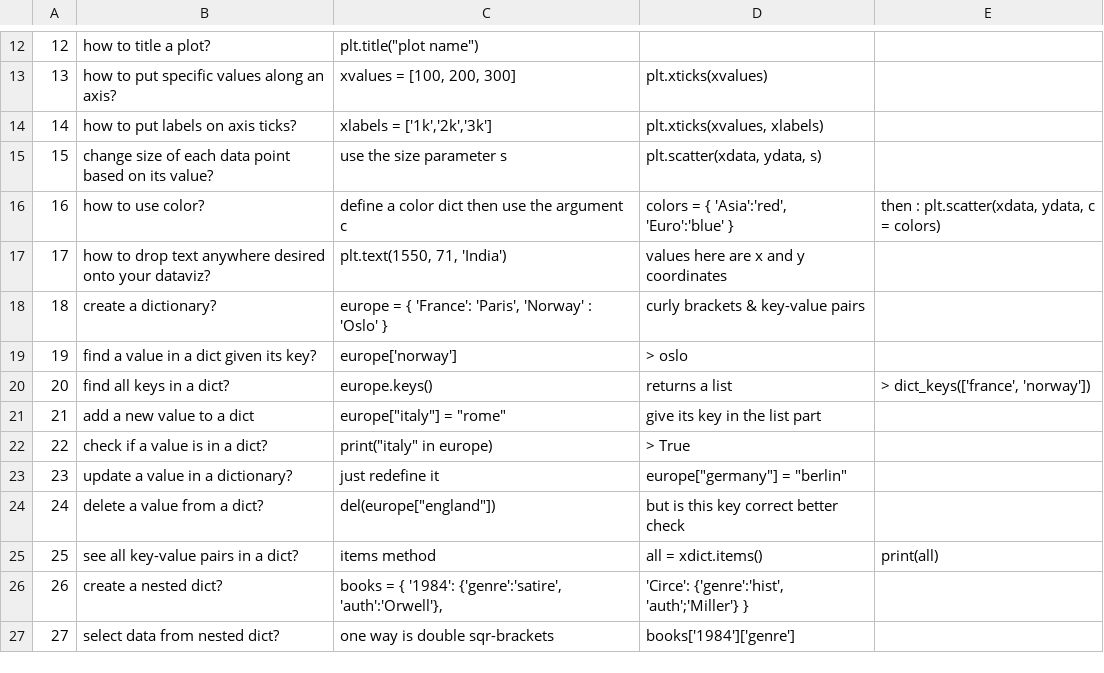
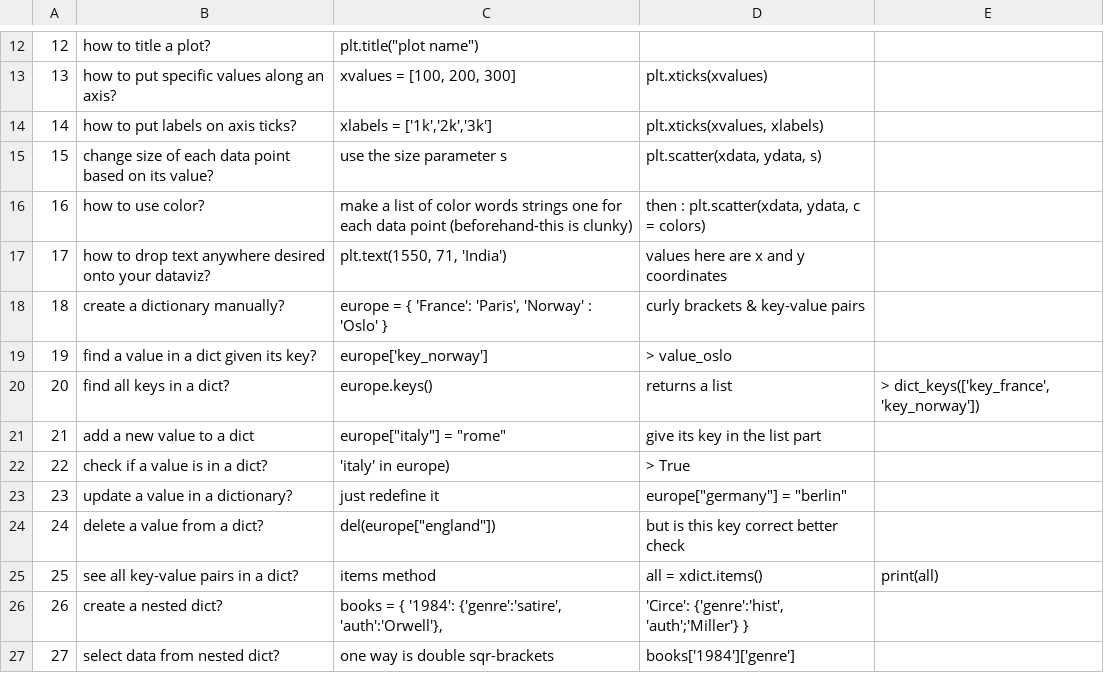
Before and after one commit to aglines/datacamp-notes-02, a CSV file: 02_IntermPy.csv, drawn as a sheet; only a part is shown, gaps mark what is left out; the diff covers the shown part only.

```diff
--- a/02_IntermPy.csv
+++ b/02_IntermPy.csv
@@ -15,9 +15,9 @@
 15,change size of each data point based on its value?,use the size parameter s,"plt.scatter(xdata, ydata, s)",
-16,how to use color?,define a color dict then use the argument c,"colors = { 'Asia':'red', 'Euro':'blue' }","then :  plt.scatter(xdata, ydata, c = colors)"
+16,how to use color?,make a list of color words strings one for each data point (beforehand-this is clunky),"then :  plt.scatter(xdata, ydata, c = colors)",
 17,how to drop text anywhere desired onto your dataviz?,"plt.text(1550, 71, 'India')",values here are x and y coordinates,
-18,create a dictionary?,"europe = { 'France': 'Paris', 'Norway' : 'Oslo' }",curly brackets & key-value pairs,
-19,find a value in a dict given its key?,europe['norway'],>  oslo,
-20,find all keys in a dict?,europe.keys(),returns a list,">   dict_keys(['france', 'norway'])"
+18,create a dictionary manually?,"europe = { 'France': 'Paris', 'Norway' : 'Oslo' }",curly brackets & key-value pairs,
+19,find a value in a dict given its key?,europe['key_norway'],>  value_oslo,
+20,find all keys in a dict?,europe.keys(),returns a list,">   dict_keys(['key_france', 'key_norway'])"
 21,add a new value to a dict,europe["italy"] = "rome",give its key in the list part,
-22,check if a value is in a dict?,print("italy" in europe),>  True,
+22,check if a value is in a dict?,'italy' in europe),>  True,
 23,update a value in a dictionary?,just redefine it,europe["germany"] = "berlin",
```
Also changed, not shown: 32 edited cells elsewhere in this file.
